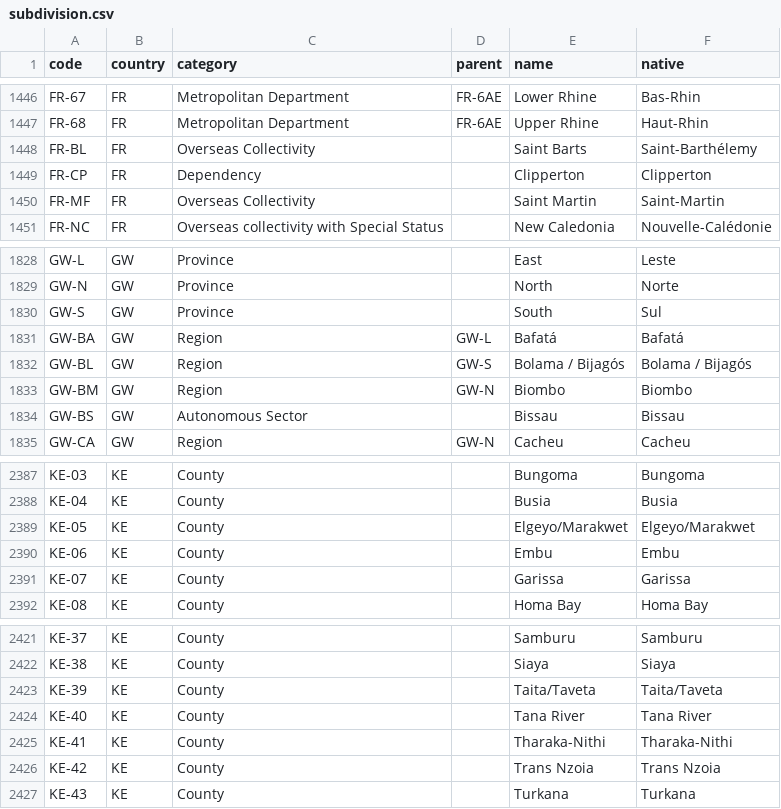
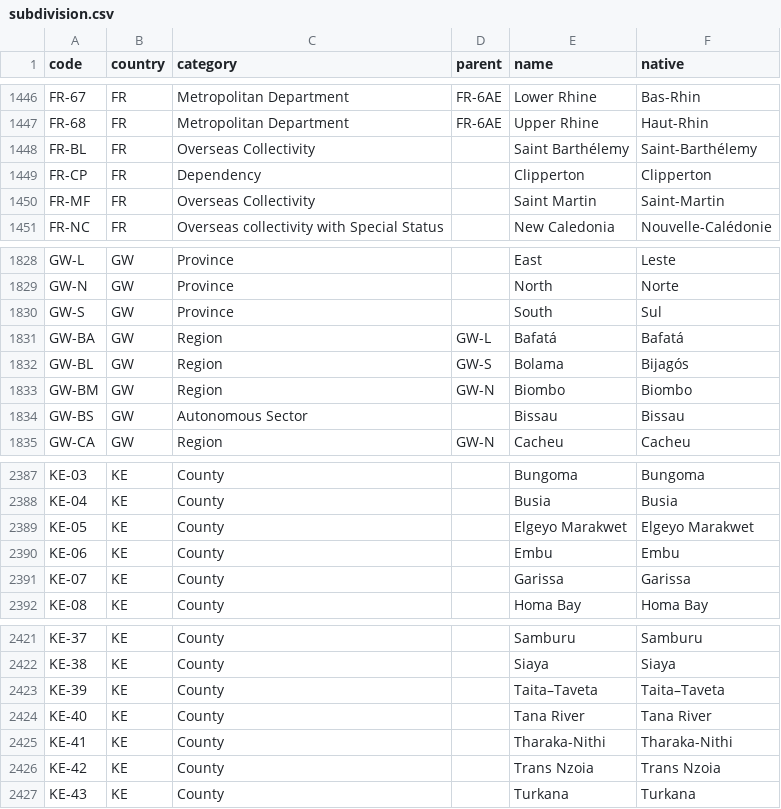
Before and after one commit to chensoft/geodb, a CSV file: res/subdivision.csv, drawn as a sheet; only a part is shown, gaps mark what is left out.

Commit message:
subdivision: update

```diff
--- a/res/subdivision.csv
+++ b/res/subdivision.csv
@@ -1447,3 +1447,3 @@ FR-67,FR,Metropolitan Department,FR-6AE,Lower Rhine,Bas-Rhin
 FR-68,FR,Metropolitan Department,FR-6AE,Upper Rhine,Haut-Rhin
-FR-BL,FR,Overseas Collectivity,,Saint Barts,Saint-Barthélemy
+FR-BL,FR,Overseas Collectivity,,Saint Barthélemy,Saint-Barthélemy
 FR-CP,FR,Dependency,,Clipperton,Clipperton
@@ -1831,3 +1831,3 @@ GW-S,GW,Province,,South,Sul
 GW-BA,GW,Region,GW-L,Bafatá,Bafatá
-GW-BL,GW,Region,GW-S,Bolama / Bijagós,Bolama / Bijagós
+GW-BL,GW,Region,GW-S,Bolama,Bijagós
 GW-BM,GW,Region,GW-N,Biombo,Biombo
@@ -2388,3 +2388,3 @@ KE-03,KE,County,,Bungoma,Bungoma
 KE-04,KE,County,,Busia,Busia
-KE-05,KE,County,,Elgeyo/Marakwet,Elgeyo/Marakwet
+KE-05,KE,County,,Elgeyo Marakwet,Elgeyo Marakwet
 KE-06,KE,County,,Embu,Embu
@@ -2422,3 +2422,3 @@ KE-37,KE,County,,Samburu,Samburu
 KE-38,KE,County,,Siaya,Siaya
-KE-39,KE,County,,Taita/Taveta,Taita/Taveta
+KE-39,KE,County,,Taita–Taveta,Taita–Taveta
 KE-40,KE,County,,Tana River,Tana River
```
Also changed, not shown: 1 other file.
